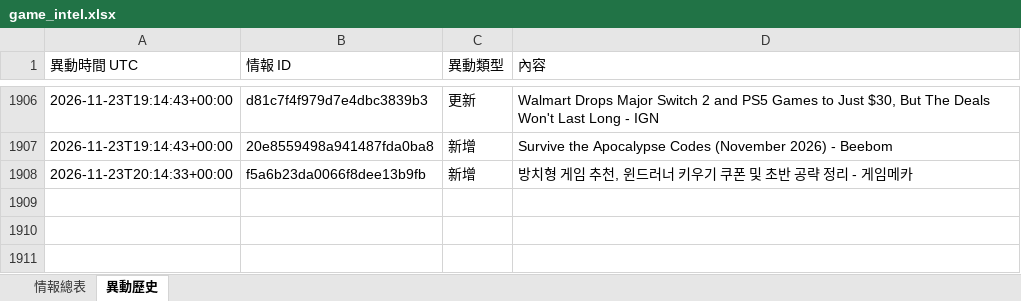
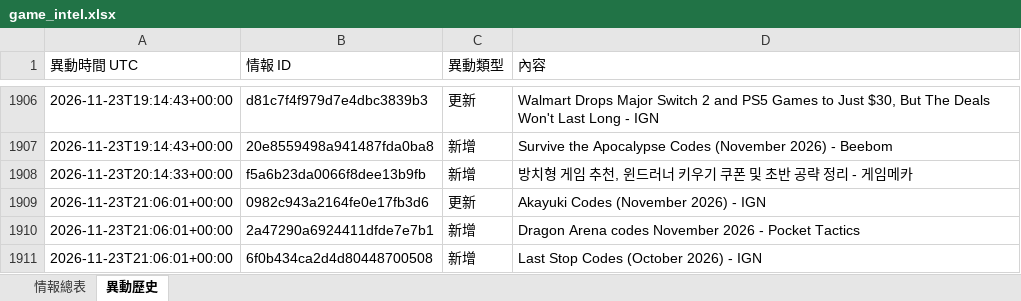
Before and after one commit to jerry000123456789-art/game-intel1, an Excel workbook: docs/game_intel.xlsx, sheet 異動歷史, drawn as a sheet; only a part is shown, gaps mark what is left out; values as stored, in another font and other column widths than the file's, no borders; the diff names each change by its address in the sheet, - before the commit and + after, or states it on an @@ line.

```diff
--- a/docs/game_intel.xlsx (sheet 異動歷史)
+++ b/docs/game_intel.xlsx (sheet 異動歷史)
+row 1909: 2026-11-23T21:06:01+00:00 | 0982c943a2164fe0e17fb3d6 | 更新 | Akayuki Codes (November 2026) - IGN
+row 1910: 2026-11-23T21:06:01+00:00 | 2a47290a6924411dfde7e7b1 | 新增 | Dragon Arena codes November 2026 - Pocket Tactics
+row 1911: 2026-11-23T21:06:01+00:00 | 6f0b434ca2d4d80448700508 | 新增 | Last Stop Codes (October 2026) - IGN
```
Also changed, not shown: sheet 情報總表, 4 other files.
